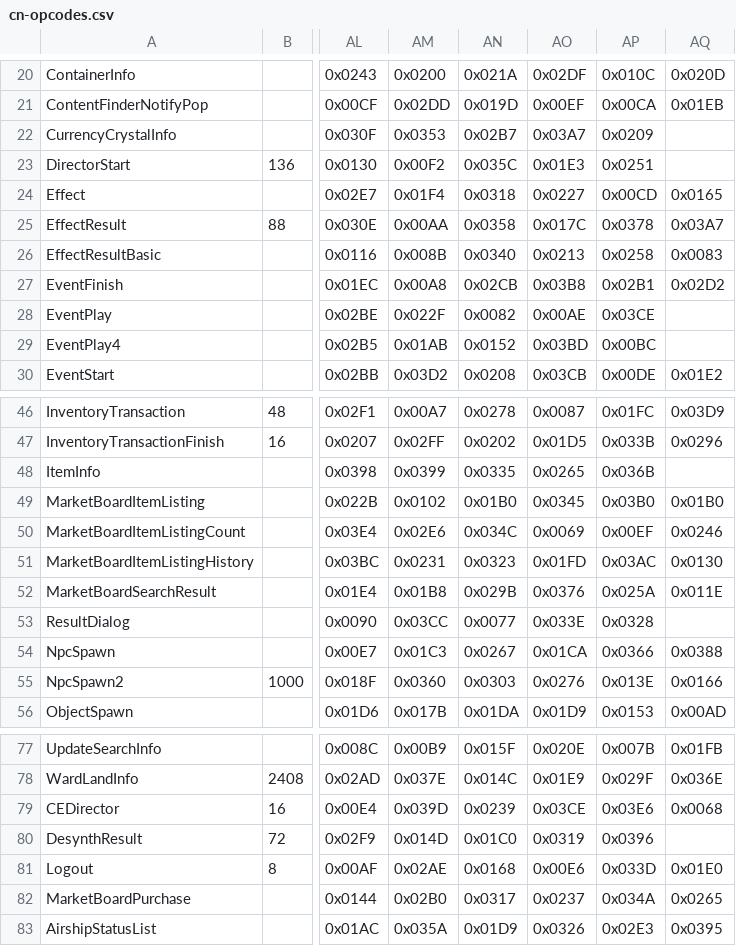
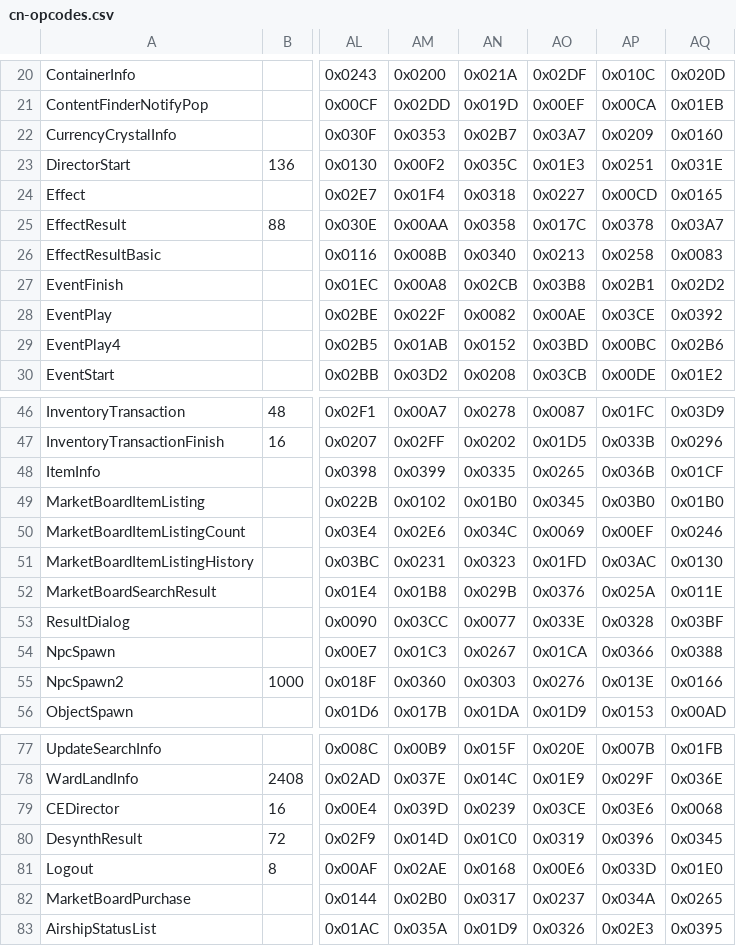
Before and after one commit to zhyupe/ffxiv-opcode-worker, a CSV file: cn-opcodes.csv, drawn as a sheet; only a part is shown, gaps mark what is left out; the diff names each change by its address in the sheet, - before the commit and + after, or states it on an @@ line.

Commit message:
Commit from GitHub Actions (Update opcodes)

```diff
--- a/cn-opcodes.csv
+++ b/cn-opcodes.csv
-AQ22: (empty)
+AQ22: 0x0160
-AQ23: (empty)
+AQ23: 0x031E
-AQ28: (empty)
+AQ28: 0x0392
-AQ29: (empty)
+AQ29: 0x02B6
-AQ48: (empty)
+AQ48: 0x01CF
-AQ53: (empty)
+AQ53: 0x03BF
-AQ80: (empty)
+AQ80: 0x0345
```
